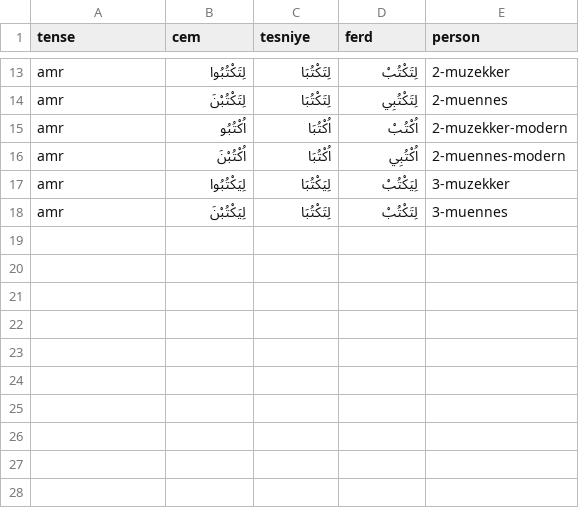
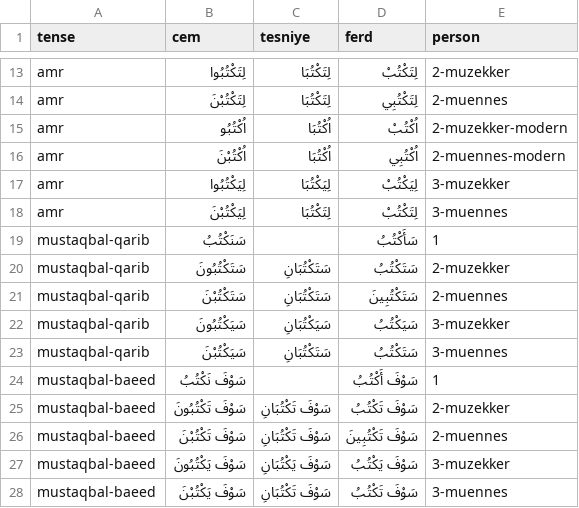
Before and after one commit to jelnur/arabic-verbs, a CSV file: public/verbs/salim-0.csv, drawn as a sheet; only a part is shown, gaps mark what is left out; the diff names each change by its address in the sheet, - before the commit and + after, or states it on an @@ line.

```diff
--- a/public/verbs/salim-0.csv
+++ b/public/verbs/salim-0.csv
+row 19: mustaqbal-qarib | سَنَكْتُبُ |  | سَأَكْتُبُ | 1
+row 20: mustaqbal-qarib | سَتَكْتُبُونَ | سَتَكْتُبَانِ | سَتَكْتُبُ | 2-muzekker
+row 21: mustaqbal-qarib | سَتَكْتُبْنَ | سَتَكْتُبَانِ | سَتَكْتُبِينَ | 2-muennes
+row 22: mustaqbal-qarib | سَيَكْتُبُونَ | سَيَكْتُبَانِ | سَيَكْتُبُ | 3-muzekker
+row 23: mustaqbal-qarib | سَيَكْتُبْنَ | سَتَكْتُبَانِ | سَتَكْتُبُ | 3-muennes
+row 24: mustaqbal-baeed | سَوْفَ نَكْتُبُ |  | سَوْفَ أَكْتُبُ | 1
+row 25: mustaqbal-baeed | سَوْفَ تَكْتُبُونَ | سَوْفَ تَكْتُبَانِ | سَوْفَ تَكْتُبُ | 2-muzekker
+row 26: mustaqbal-baeed | سَوْفَ تَكْتُبْنَ | سَوْفَ تَكْتُبَانِ | سَوْفَ تَكْتُبِينَ | 2-muennes
+row 27: mustaqbal-baeed | سَوْفَ يَكْتُبُونَ | سَوْفَ يَكْتُبَانِ | سَوْفَ يَكْتُبُ | 3-muzekker
+row 28: mustaqbal-baeed | سَوْفَ يَكْتُبْنَ | سَوْفَ تَكْتُبَانِ | سَوْفَ تَكْتُبُ | 3-muennes
```
Also changed, not shown: public/verbs/mudaaf-0.csv, public/verbs/mudaaf-1.csv, 6 other files.
